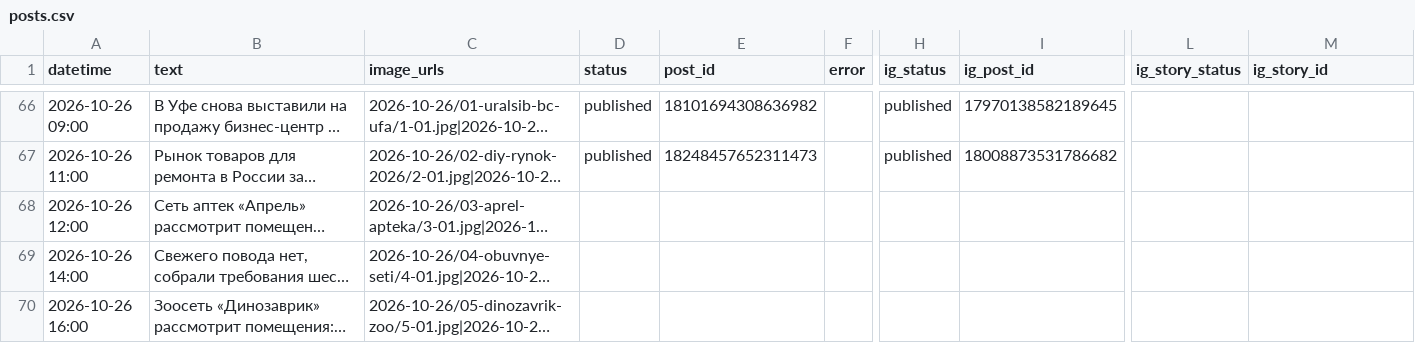
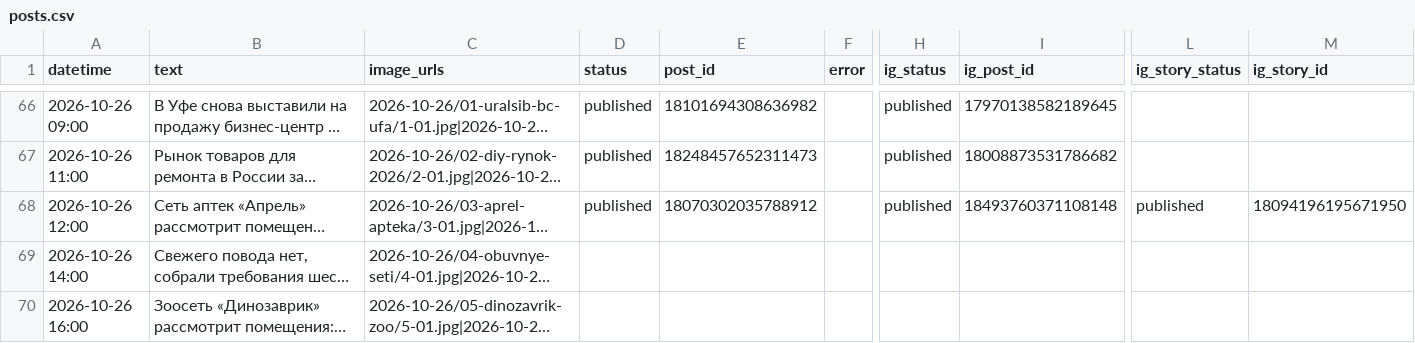
Before and after one commit to tarukinvs-pixel/threads-autopost, a CSV file: posts.csv, drawn as a sheet; only a part is shown, gaps mark what is left out; long unchanged cells end in …; the diff names each change by its address in the sheet, - before the commit and + after, or states it on an @@ line.

```diff
--- a/posts.csv
+++ b/posts.csv
-D68 (status): (empty)
+D68 (status): published
-E68 (post_id): (empty)
+E68 (post_id): 18070302035788912
-H68 (ig_status): (empty)
+H68 (ig_status): published
-I68 (ig_post_id): (empty)
+I68 (ig_post_id): 18493760371108148
-L68 (ig_story_status): (empty)
+L68 (ig_story_status): published
-M68 (ig_story_id): (empty)
+M68 (ig_story_id): 18094196195671950
```
Also changed, not shown: 1 other file.
